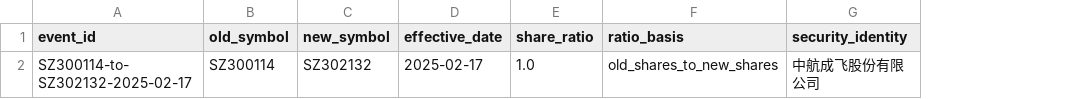
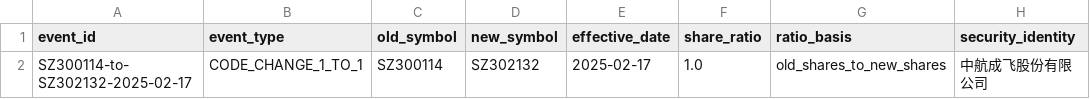
Before and after one commit to RealTapeL/cehuan-quant, a CSV file: configs/security_identity_events.csv, drawn as a sheet; only a part is shown; the diff names each change by its address in the sheet, - before the commit and + after, or states it on an @@ line.

```diff
--- a/configs/security_identity_events.csv
+++ b/configs/security_identity_events.csv
+column B (event_type), row 2: CODE_CHANGE_1_TO_1
```
Also changed, not shown: docs/evidence/universe-outdate-boundary-audit.csv, 26 other files.
